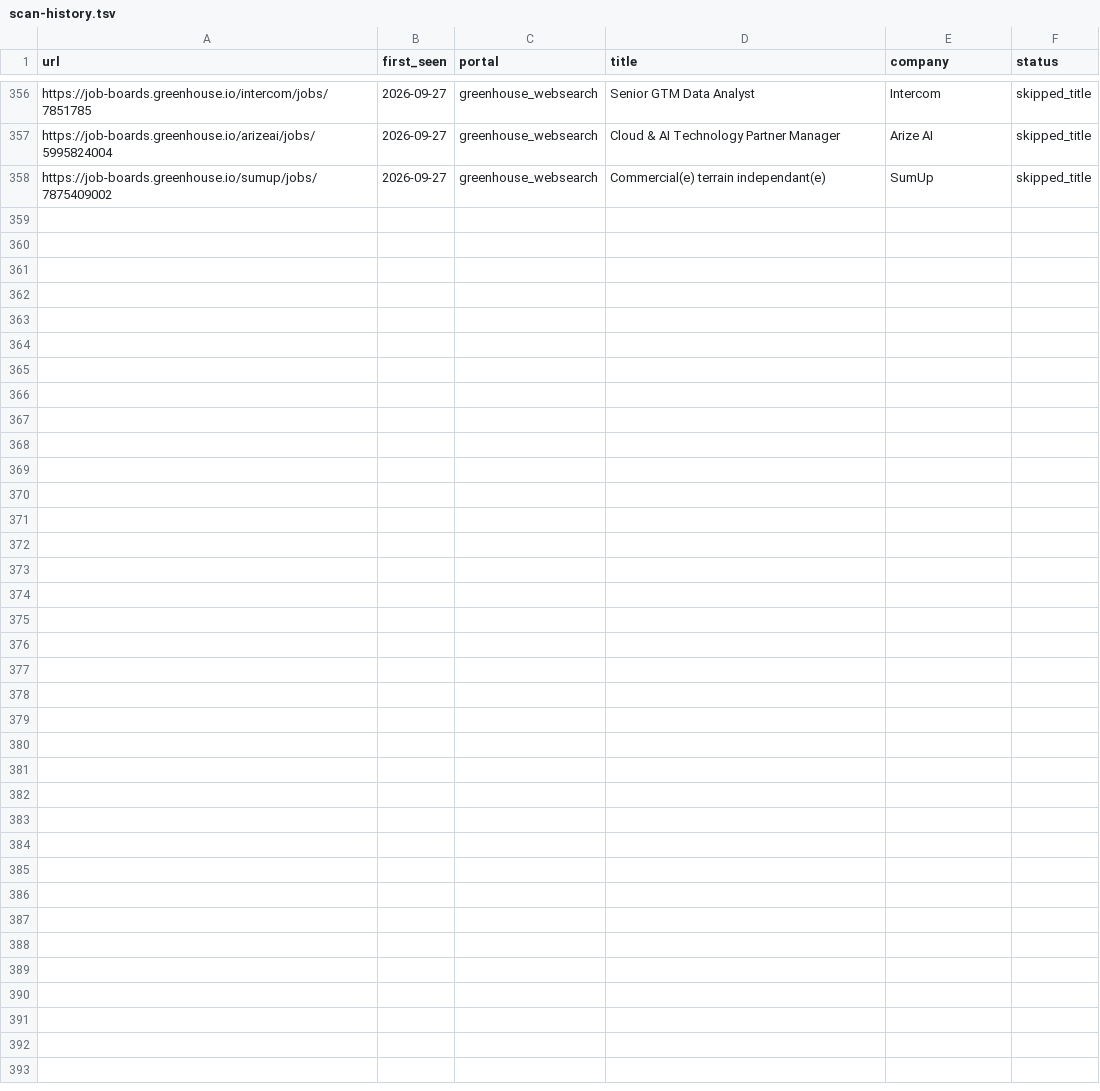
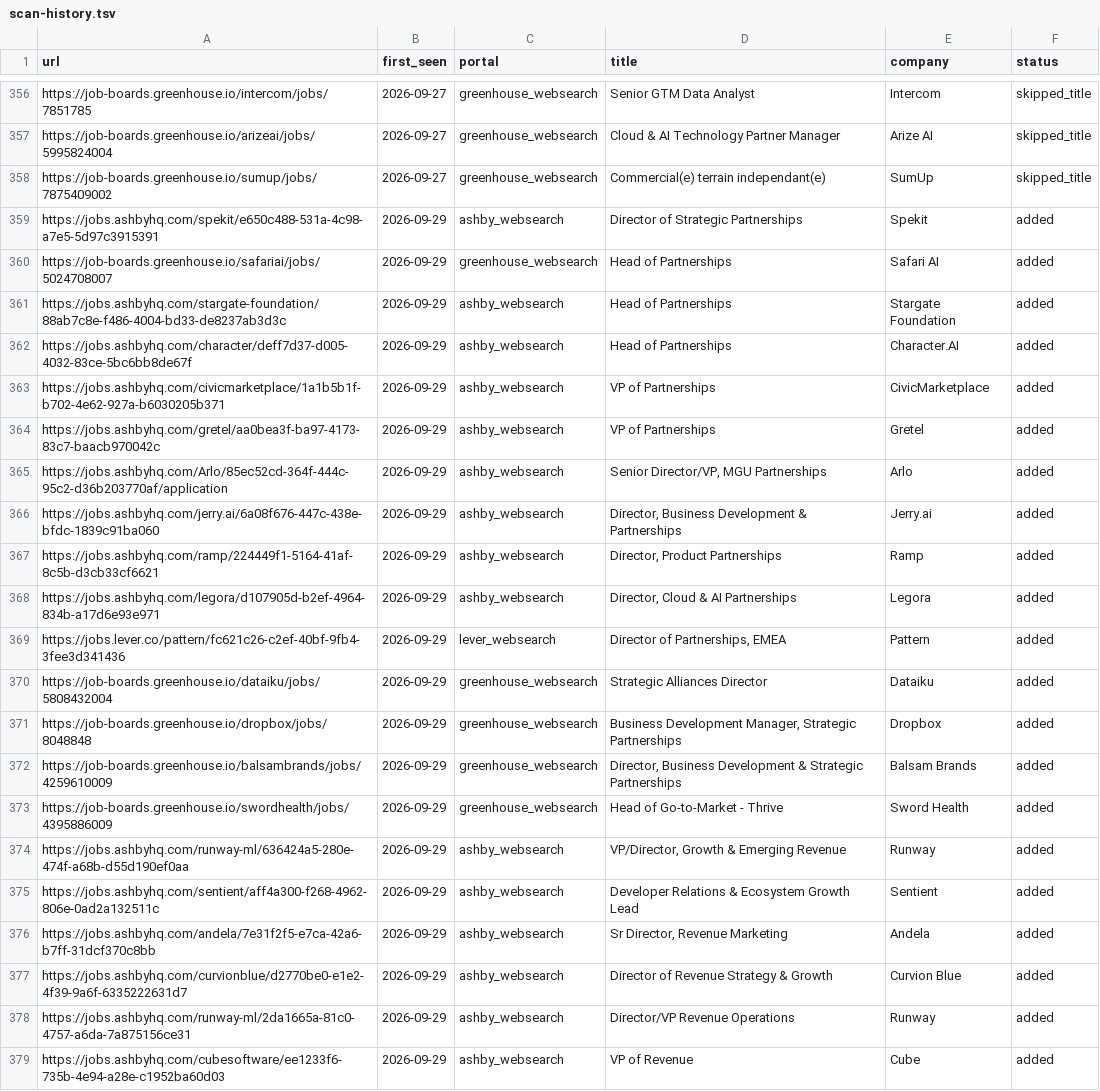
Before and after one commit to arikyle/career-ops, a TSV file: data/scan-history.tsv, drawn as a sheet; only a part is shown, gaps mark what is left out.

```diff
--- a/data/scan-history.tsv
+++ b/data/scan-history.tsv
@@ -358 +358,22 @@ https://job-boards.greenhouse.io/arizeai/jobs/5995824004	2026-09-27	greenhouse_w
 https://job-boards.greenhouse.io/sumup/jobs/7875409002	2026-09-27	greenhouse_websearch	Commercial(e) terrain independant(e)	SumUp	skipped_title
+https://jobs.ashbyhq.com/spekit/e650c488-531a-4c98-a7e5-5d97c3915391	2026-09-29	ashby_websearch	Director of Strategic Partnerships	Spekit	added
+https://job-boards.greenhouse.io/safariai/jobs/5024708007	2026-09-29	greenhouse_websearch	Head of Partnerships	Safari AI	added
+https://jobs.ashbyhq.com/stargate-foundation/88ab7c8e-f486-4004-bd33-de8237ab3d3c	2026-09-29	ashby_websearch	Head of Partnerships	Stargate Foundation	added
+https://jobs.ashbyhq.com/character/deff7d37-d005-4032-83ce-5bc6bb8de67f	2026-09-29	ashby_websearch	Head of Partnerships	Character.AI	added
+https://jobs.ashbyhq.com/civicmarketplace/1a1b5b1f-b702-4e62-927a-b6030205b371	2026-09-29	ashby_websearch	VP of Partnerships	CivicMarketplace	added
+https://jobs.ashbyhq.com/gretel/aa0bea3f-ba97-4173-83c7-baacb970042c	2026-09-29	ashby_websearch	VP of Partnerships	Gretel	added
+https://jobs.ashbyhq.com/Arlo/85ec52cd-364f-444c-95c2-d36b203770af/application	2026-09-29	ashby_websearch	Senior Director/VP, MGU Partnerships	Arlo	added
+https://jobs.ashbyhq.com/jerry.ai/6a08f676-447c-438e-bfdc-1839c91ba060	2026-09-29	ashby_websearch	Director, Business Development & Partnerships	Jerry.ai	added
+https://jobs.ashbyhq.com/ramp/224449f1-5164-41af-8c5b-d3cb33cf6621	2026-09-29	ashby_websearch	Director, Product Partnerships	Ramp	added
+https://jobs.ashbyhq.com/legora/d107905d-b2ef-4964-834b-a17d6e93e971	2026-09-29	ashby_websearch	Director, Cloud & AI Partnerships	Legora	added
+https://jobs.lever.co/pattern/fc621c26-c2ef-40bf-9fb4-3fee3d341436	2026-09-29	lever_websearch	Director of Partnerships, EMEA	Pattern	added
+https://job-boards.greenhouse.io/dataiku/jobs/5808432004	2026-09-29	greenhouse_websearch	Strategic Alliances Director	Dataiku	added
+https://job-boards.greenhouse.io/dropbox/jobs/8048848	2026-09-29	greenhouse_websearch	Business Development Manager, Strategic Partnerships	Dropbox	added
+https://job-boards.greenhouse.io/balsambrands/jobs/4259610009	2026-09-29	greenhouse_websearch	Director, Business Development & Strategic Partnerships	Balsam Brands	added
+https://job-boards.greenhouse.io/swordhealth/jobs/4395886009	2026-09-29	greenhouse_websearch	Head of Go-to-Market - Thrive	Sword Health	added
+https://jobs.ashbyhq.com/runway-ml/636424a5-280e-474f-a68b-d55d190ef0aa	2026-09-29	ashby_websearch	VP/Director, Growth & Emerging Revenue	Runway	added
+https://jobs.ashbyhq.com/sentient/aff4a300-f268-4962-806e-0ad2a132511c	2026-09-29	ashby_websearch	Developer Relations & Ecosystem Growth Lead	Sentient	added
+https://jobs.ashbyhq.com/andela/7e31f2f5-e7ca-42a6-b7ff-31dcf370c8bb	2026-09-29	ashby_websearch	Sr Director, Revenue Marketing	Andela	added
+https://jobs.ashbyhq.com/curvionblue/d2770be0-e1e2-4f39-9a6f-6335222631d7	2026-09-29	ashby_websearch	Director of Revenue Strategy & Growth	Curvion Blue	added
+https://jobs.ashbyhq.com/runway-ml/2da1665a-81c0-4757-a6da-7a875156ce31	2026-09-29	ashby_websearch	Director/VP Revenue Operations	Runway	added
+https://jobs.ashbyhq.com/cubesoftware/ee1233f6-735b-4e94-a28e-c1952ba60d03	2026-09-29	ashby_websearch	VP of Revenue	Cube	added
```
Also changed, not shown: 1 other file.
